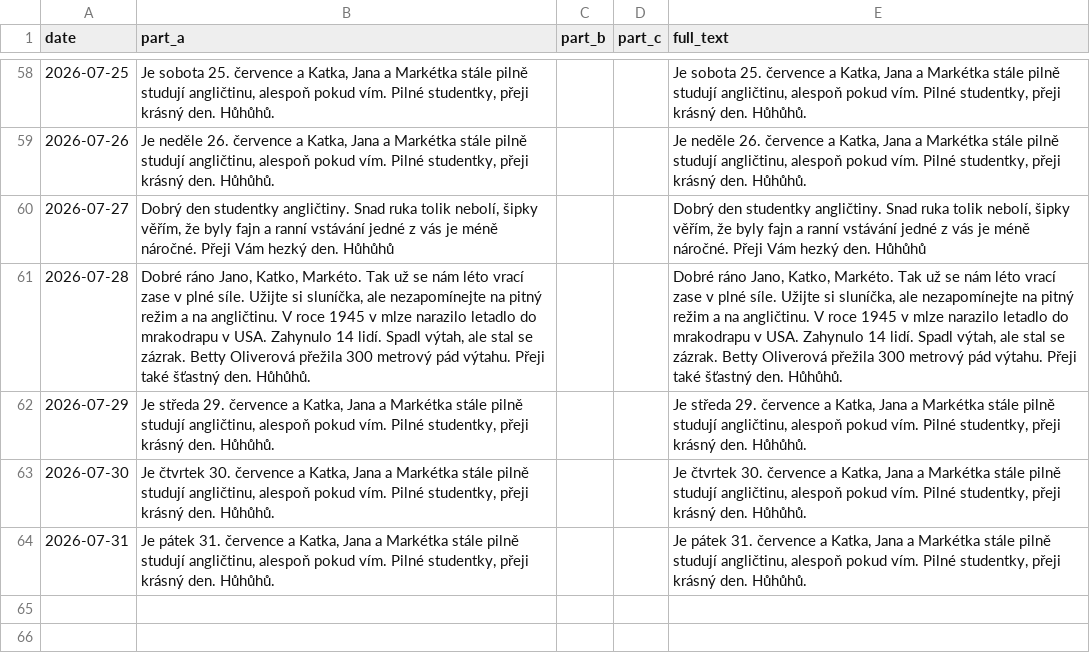
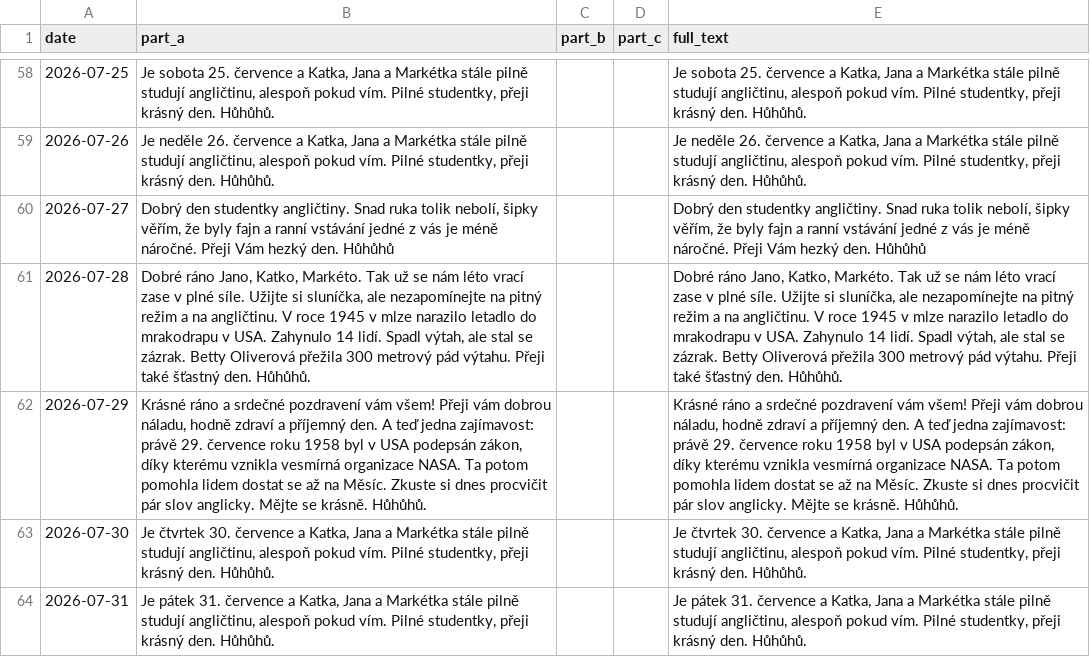
Before and after one commit to Belisarius-Mila/PythonMF, a CSV file: Samantha_Agent/config/OwlSpeech.csv, drawn as a sheet; only a part is shown, gaps mark what is left out; the diff names each change by its address in the sheet, - before the commit and + after, or states it on an @@ line.

Commit message:
Update owl speech for 2026-07-29

```diff
--- a/Samantha_Agent/config/OwlSpeech.csv
+++ b/Samantha_Agent/config/OwlSpeech.csv
-B62 (part_a): Je středa 29. července a Katka, Jana a Markétka stále pilně studují angličtinu, alespoň pokud vím. Pilné studentky, přeji krásný den. Hůhůhů.
+B62 (part_a): Krásné ráno a srdečné pozdravení vám všem! Přeji vám dobrou náladu, hodně zdraví a příjemný den. A teď jedna zajímavost: právě 29. července roku 1958 byl v USA podepsán zákon, díky kterému vznikla vesmírná organizace NASA. Ta potom pomohla lidem dostat se až na Měsíc. Zkuste si dnes procvičit pár slov anglicky. Mějte se krásně. Hůhůhů.
-E62 (full_text): Je středa 29. července a Katka, Jana a Markétka stále pilně studují angličtinu, alespoň pokud vím. Pilné studentky, přeji krásný den. Hůhůhů.
+E62 (full_text): Krásné ráno a srdečné pozdravení vám všem! Přeji vám dobrou náladu, hodně zdraví a příjemný den. A teď jedna zajímavost: právě 29. července roku 1958 byl v USA podepsán zákon, díky kterému vznikla vesmírná organizace NASA. Ta potom pomohla lidem dostat se až na Měsíc. Zkuste si dnes procvičit pár slov anglicky. Mějte se krásně. Hůhůhů.
```
